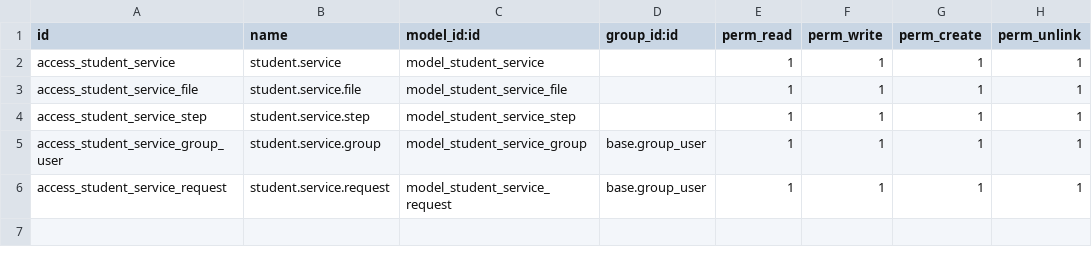
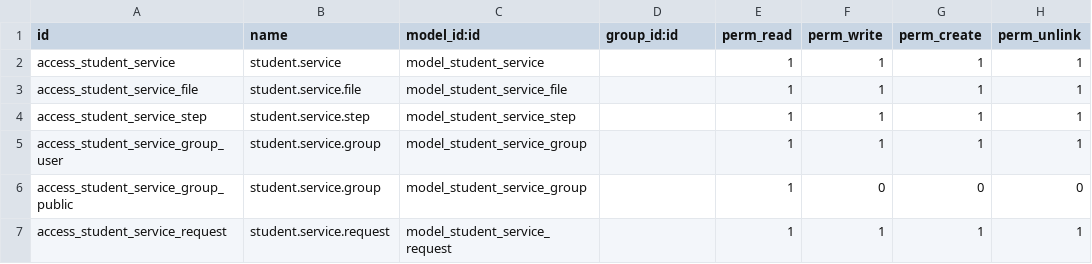
Before and after one commit to damvanchau2002/motcua-quantri-odoo, a CSV file: addons/student_request/security/ir.model.access.csv, drawn as a sheet.

```diff
--- a/addons/student_request/security/ir.model.access.csv
+++ b/addons/student_request/security/ir.model.access.csv
@@ -4,3 +4,4 @@ access_student_service_file,student.service.file,model_student_service_file,,1,1
 access_student_service_step,student.service.step,model_student_service_step,,1,1,1,1
-access_student_service_group_user,student.service.group,model_student_service_group,base.group_user,1,1,1,1
-access_student_service_request,student.service.request,model_student_service_request,base.group_user,1,1,1,1
+access_student_service_group_user,student.service.group,model_student_service_group,,1,1,1,1
+access_student_service_group_public,student.service.group,model_student_service_group,,1,0,0,0
+access_student_service_request,student.service.request,model_student_service_request,,1,1,1,1
```
Also changed, not shown: 2 other files.
